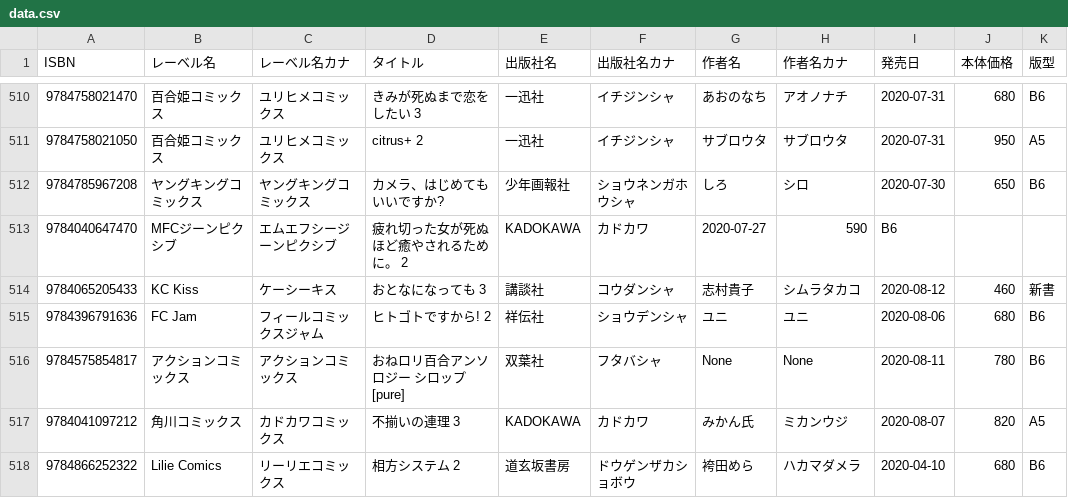
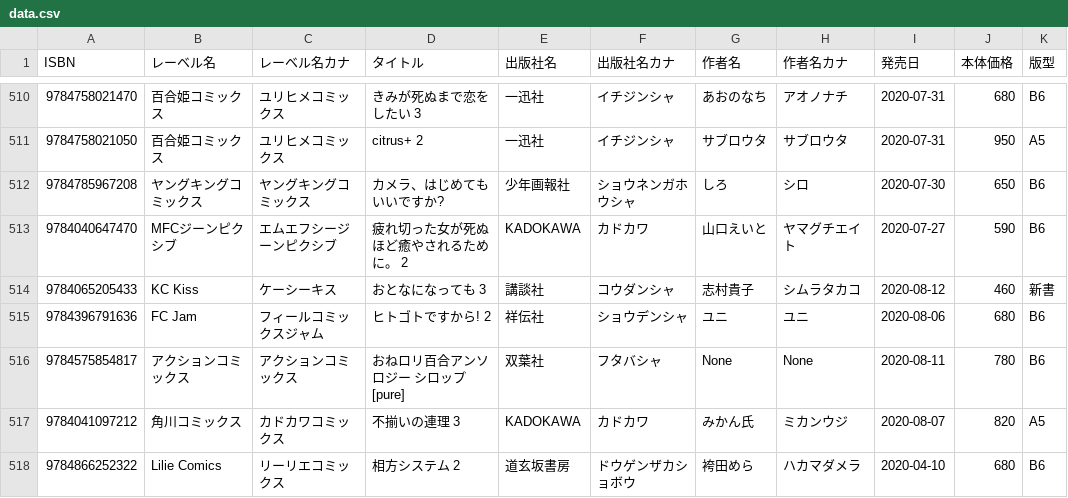
Before and after one commit to mitsuemon/lily-comics, a CSV file: data.csv, drawn as a sheet; only a part is shown, gaps mark what is left out.

Commit message:
[fix] データの修正
作者名記入漏れの訂正

```diff
--- a/data.csv
+++ b/data.csv
@@ -512,3 +512,3 @@ ISBN,レーベル名,レーベル名カナ,タイトル,出版社名,出版社
 9784785967208,ヤングキングコミックス,ヤングキングコミックス,カメラ、はじめてもいいですか?,少年画報社,ショウネンガホウシャ,しろ,シロ,2020-07-30,650,B6
-9784040647470,MFCジーンピクシブ,エムエフシージーンピクシブ,疲れ切った女が死ぬほど癒やされるために。 2,KADOKAWA,カドカワ,2020-07-27,590,B6
+9784040647470,MFCジーンピクシブ,エムエフシージーンピクシブ,疲れ切った女が死ぬほど癒やされるために。 2,KADOKAWA,カドカワ,山口えいと,ヤマグチエイト,2020-07-27,590,B6
 9784065205433,KC Kiss,ケーシーキス,おとなになっても 3,講談社,コウダンシャ,志村貴子,シムラタカコ,2020-08-12,460,新書
```
